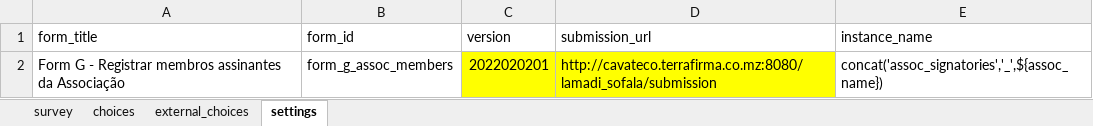
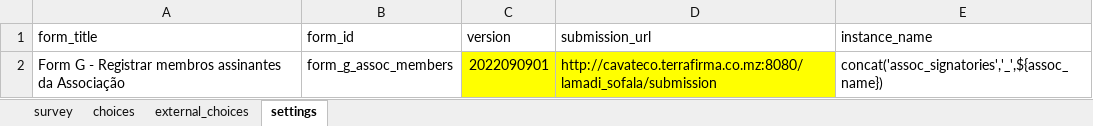
Before and after one commit to TerraFirmaMozambique/odk_forms_ilrg_lamadi, an Excel workbook: xlsx/CaVaTeCo/form_g_registo_membros.xlsx, sheet settings, drawn as a sheet; values as stored, in another font and other column widths than the file's, no borders; the diff names each change by its address in the sheet, - before the commit and + after, or states it on an @@ line.

```diff
--- a/xlsx/CaVaTeCo/form_g_registo_membros.xlsx (sheet settings)
+++ b/xlsx/CaVaTeCo/form_g_registo_membros.xlsx (sheet settings)
-C2 (version): 2022020201
+C2 (version): 2022090901
```
Also changed, not shown: sheet survey, xlsx/CaVaTeCo/form_h_assinantes_at_forms.xlsx, xlsx/CaVaTeCo/form_n_devolucao.xlsx, 12 other files.
